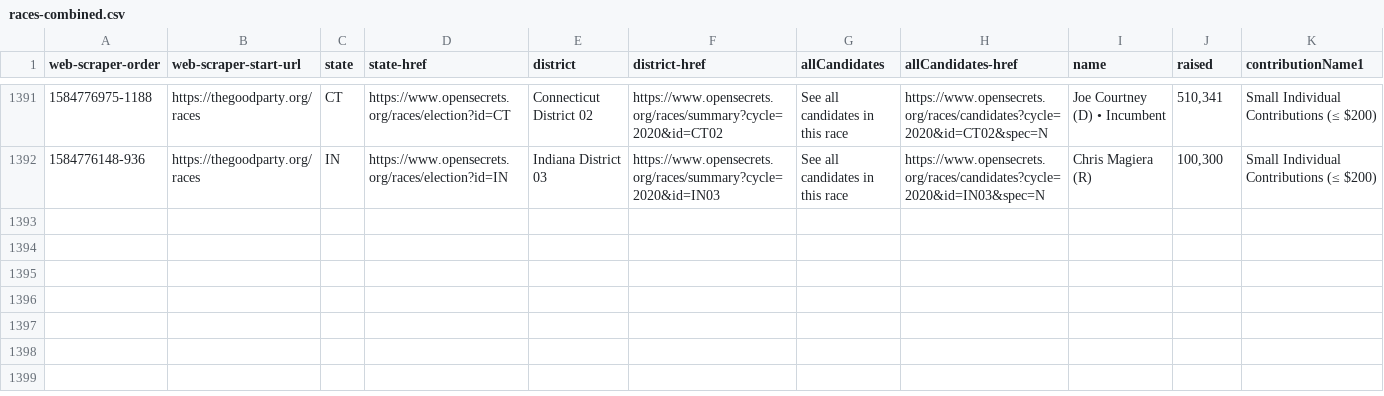
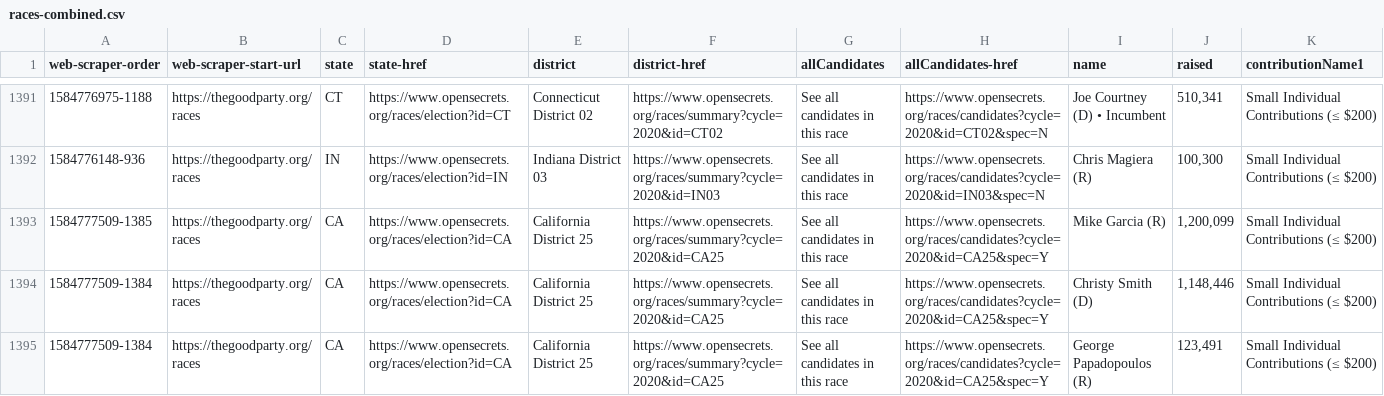
Before and after one commit to naort-dev/gp-api, a CSV file: data/races-combined.csv, drawn as a sheet; only a part is shown, gaps mark what is left out; rows hold the shown columns only; the diff names each change by its address in the sheet, - before the commit and + after, or states it on an @@ line.

Commit message:
fix: ca-25

```diff
--- a/data/races-combined.csv
+++ b/data/races-combined.csv
+row 1393: 1584777509-1385 | https://thegoodparty.org/races | CA | https://www.opensecrets.org/races/election?id=CA | California District 25 | https://www.opensecrets.org/races/summary?cycle=2020&id=CA25 | See all candidates in this race | https://www.opensecrets.org/races/candidates?cycle=2020&id=CA25&spec=Y | Mike Garcia (R) | 1,200,099 | Small Individual Contributions (≤ $200)
+row 1394: 1584777509-1384 | https://thegoodparty.org/races | CA | https://www.opensecrets.org/races/election?id=CA | California District 25 | https://www.opensecrets.org/races/summary?cycle=2020&id=CA25 | See all candidates in this race | https://www.opensecrets.org/races/candidates?cycle=2020&id=CA25&spec=Y | Christy Smith (D) | 1,148,446 | Small Individual Contributions (≤ $200)
+row 1395: 1584777509-1384 | https://thegoodparty.org/races | CA | https://www.opensecrets.org/races/election?id=CA | California District 25 | https://www.opensecrets.org/races/summary?cycle=2020&id=CA25 | See all candidates in this race | https://www.opensecrets.org/races/candidates?cycle=2020&id=CA25&spec=Y | George Papadopoulos (R) | 123,491 | Small Individual Contributions (≤ $200)
```
